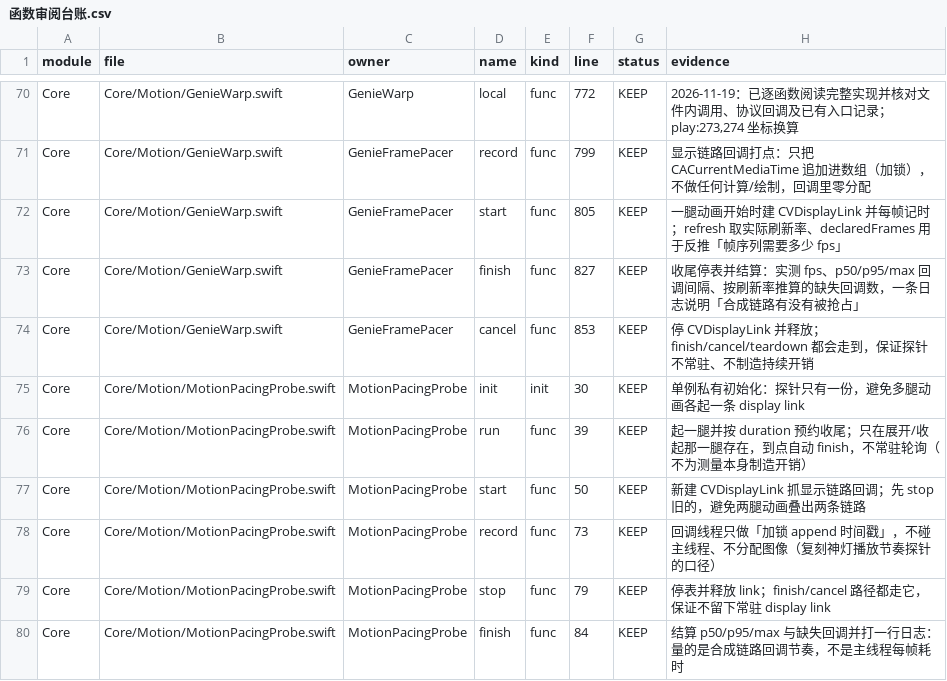
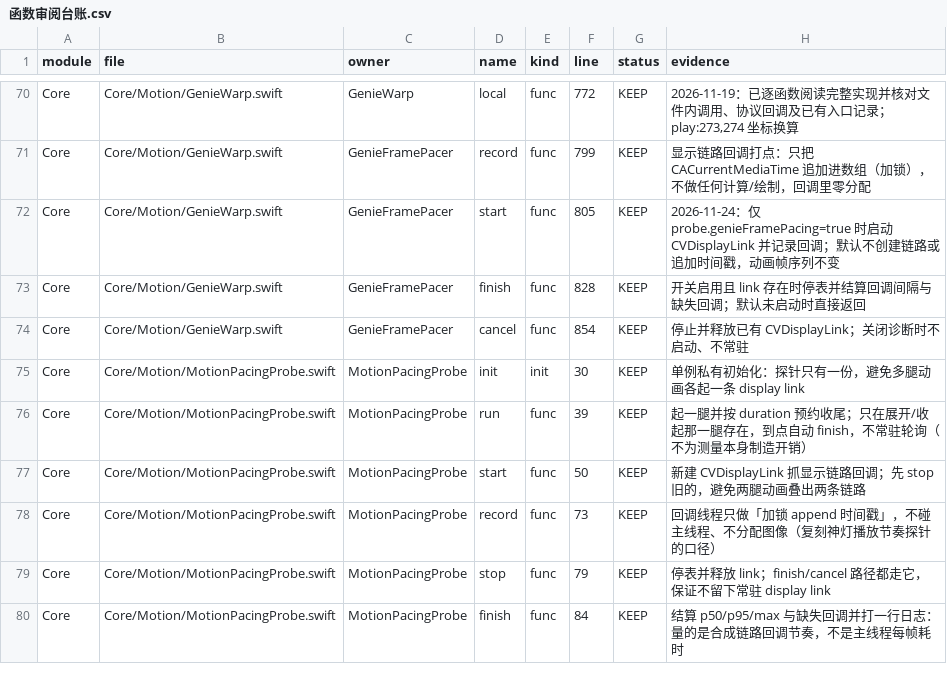
Before and after one commit to sxyq/Kitnest, a CSV file: docs/00-总览/数据表/函数审阅台账.csv, drawn as a sheet; only a part is shown, gaps mark what is left out.

Commit message:
perf(motion): make genie frame pacing opt-in
需求：优化并审阅 Kitnest 性能。每次神灯动画原先都启动 CVDisplayLink 并记录约23–24个回调时间戳；现仅 probe.genieFramePacing=true 时采样，默认关闭，不改帧序列、反向播放或动画时序。资料：348个 Swift 文件、12,074项声明、4,501条函数台账。验证：swiftc -frontend -parse GenieWarp.swift 通过；reconcile.py 全绿。

```diff
--- a/docs/00-总览/数据表/函数审阅台账.csv
+++ b/docs/00-总览/数据表/函数审阅台账.csv
@@ -71,5 +71,5 @@ Core,Core/Motion/GenieWarp.swift,GenieWarp,local,func,772,KEEP,"2026-11-19：已
 Core,Core/Motion/GenieWarp.swift,GenieFramePacer,record,func,799,KEEP,显示链路回调打点：只把 CACurrentMediaTime 追加进数组（加锁），不做任何计算/绘制，回调里零分配
-Core,Core/Motion/GenieWarp.swift,GenieFramePacer,start,func,805,KEEP,一腿动画开始时建 CVDisplayLink 并每帧记时；refresh 取实际刷新率、declaredFrames 用于反推「帧序列需要多少 fps」
-Core,Core/Motion/GenieWarp.swift,GenieFramePacer,finish,func,827,KEEP,收尾停表并结算：实测 fps、p50/p95/max 回调间隔、按刷新率推算的缺失回调数，一条日志说明「合成链路有没有被抢占」
-Core,Core/Motion/GenieWarp.swift,GenieFramePacer,cancel,func,853,KEEP,停 CVDisplayLink 并释放；finish/cancel/teardown 都会走到，保证探针不常驻、不制造持续开销
+Core,Core/Motion/GenieWarp.swift,GenieFramePacer,start,func,805,KEEP,2026-11-24：仅 probe.genieFramePacing=true 时启动 CVDisplayLink 并记录回调；默认不创建链路或追加时间戳，动画帧序列不变
+Core,Core/Motion/GenieWarp.swift,GenieFramePacer,finish,func,828,KEEP,开关启用且 link 存在时停表并结算回调间隔与缺失回调；默认未启动时直接返回
+Core,Core/Motion/GenieWarp.swift,GenieFramePacer,cancel,func,854,KEEP,停止并释放已有 CVDisplayLink；关闭诊断时不启动、不常驻
 Core,Core/Motion/MotionPacingProbe.swift,MotionPacingProbe,init,init,30,KEEP,单例私有初始化：探针只有一份，避免多腿动画各起一条 display link
```
Also changed, not shown: 5 other files.
